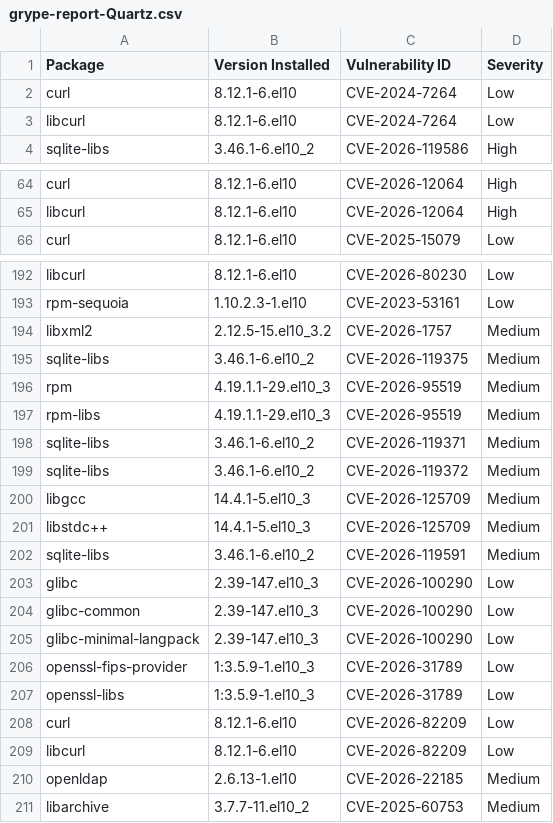
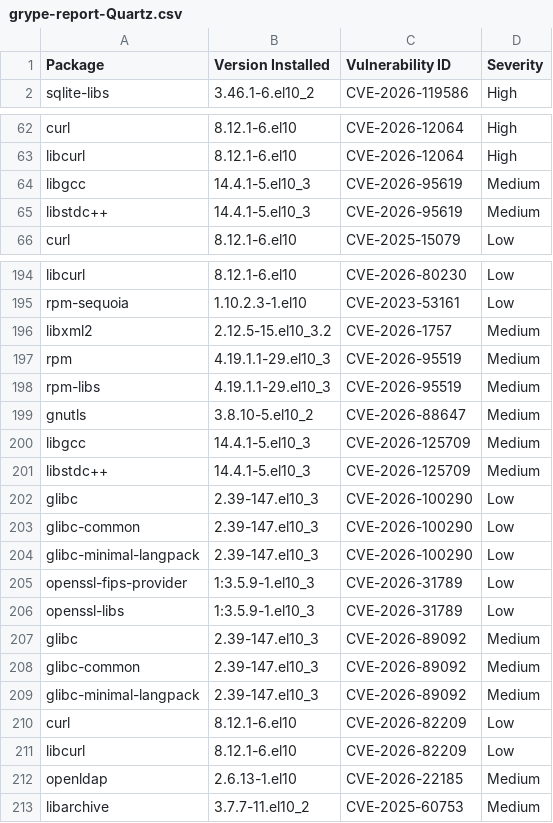
Before and after one commit to AnchorLayer/docker-baseimage-rocky, a CSV file: vuln-reports-Quartz/grype-report-Quartz.csv, drawn as a sheet; only a part is shown, gaps mark what is left out; the diff covers the shown part only.

```diff
--- a/vuln-reports-Quartz/grype-report-Quartz.csv
+++ b/vuln-reports-Quartz/grype-report-Quartz.csv
@@ -1,4 +1,2 @@
 "Package","Version Installed","Vulnerability ID","Severity"
-"curl","8.12.1-6.el10","CVE-2024-7264","Low"
-"libcurl","8.12.1-6.el10","CVE-2024-7264","Low"
 "sqlite-libs","3.46.1-6.el10_2","CVE-2026-119586","High"
@@ -65,2 +63,4 @@
 "libcurl","8.12.1-6.el10","CVE-2026-12064","High"
+"libgcc","14.4.1-5.el10_3","CVE-2026-95619","Medium"
+"libstdc++","14.4.1-5.el10_3","CVE-2026-95619","Medium"
 "curl","8.12.1-6.el10","CVE-2025-15079","Low"
@@ -194,10 +196,7 @@
 "libxml2","2.12.5-15.el10_3.2","CVE-2026-1757","Medium"
-"sqlite-libs","3.46.1-6.el10_2","CVE-2026-119375","Medium"
 "rpm","4.19.1.1-29.el10_3","CVE-2026-95519","Medium"
 "rpm-libs","4.19.1.1-29.el10_3","CVE-2026-95519","Medium"
-"sqlite-libs","3.46.1-6.el10_2","CVE-2026-119371","Medium"
-"sqlite-libs","3.46.1-6.el10_2","CVE-2026-119372","Medium"
+"gnutls","3.8.10-5.el10_2","CVE-2026-88647","Medium"
 "libgcc","14.4.1-5.el10_3","CVE-2026-125709","Medium"
 "libstdc++","14.4.1-5.el10_3","CVE-2026-125709","Medium"
-"sqlite-libs","3.46.1-6.el10_2","CVE-2026-119591","Medium"
 "glibc","2.39-147.el10_3","CVE-2026-100290","Low"
@@ -207,2 +206,5 @@
 "openssl-libs","1:3.5.9-1.el10_3","CVE-2026-31789","Low"
+"glibc","2.39-147.el10_3","CVE-2026-89092","Medium"
+"glibc-common","2.39-147.el10_3","CVE-2026-89092","Medium"
+"glibc-minimal-langpack","2.39-147.el10_3","CVE-2026-89092","Medium"
 "curl","8.12.1-6.el10","CVE-2026-82209","Low"
```
Also changed, not shown: 4 moved rows elsewhere in this file, vuln-reports-Obsidian/grype-report-Obsidian.csv, vuln-reports-Onyx/grype-report-Onyx.csv, 16 other files.
